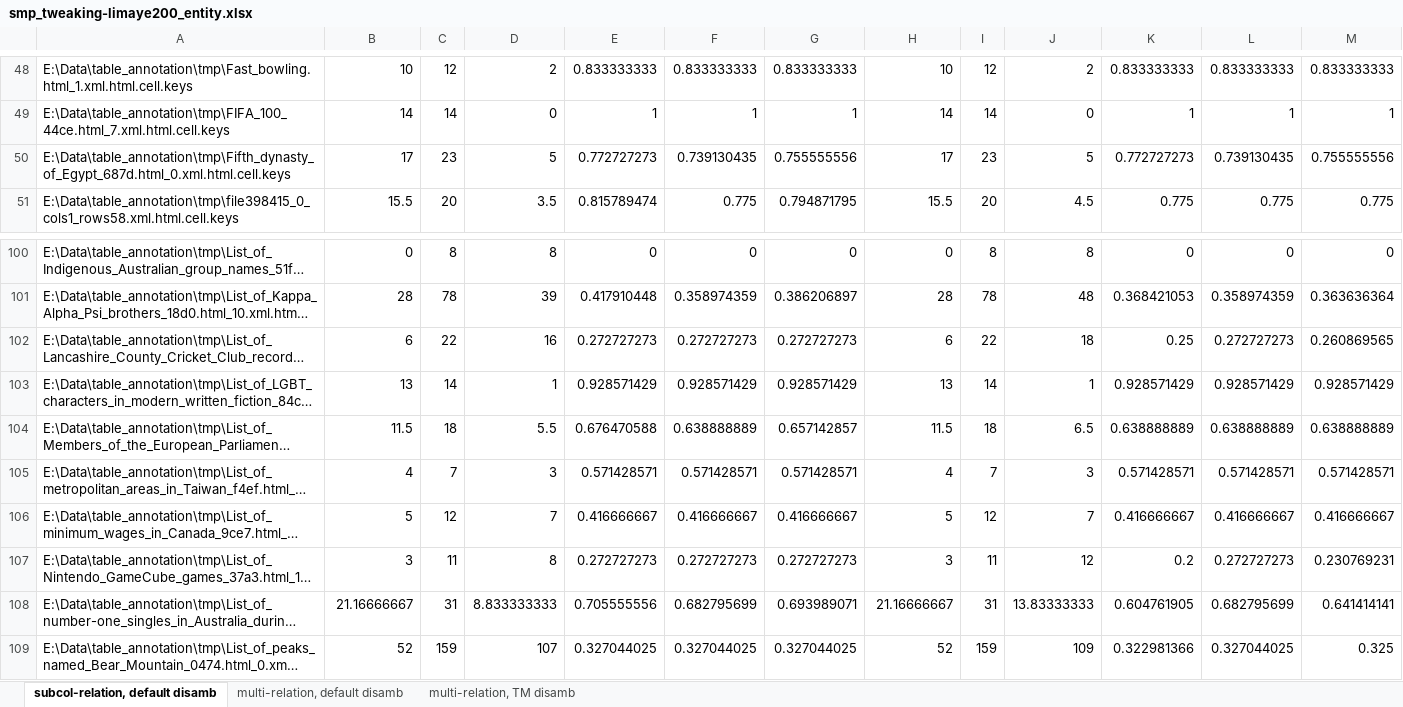
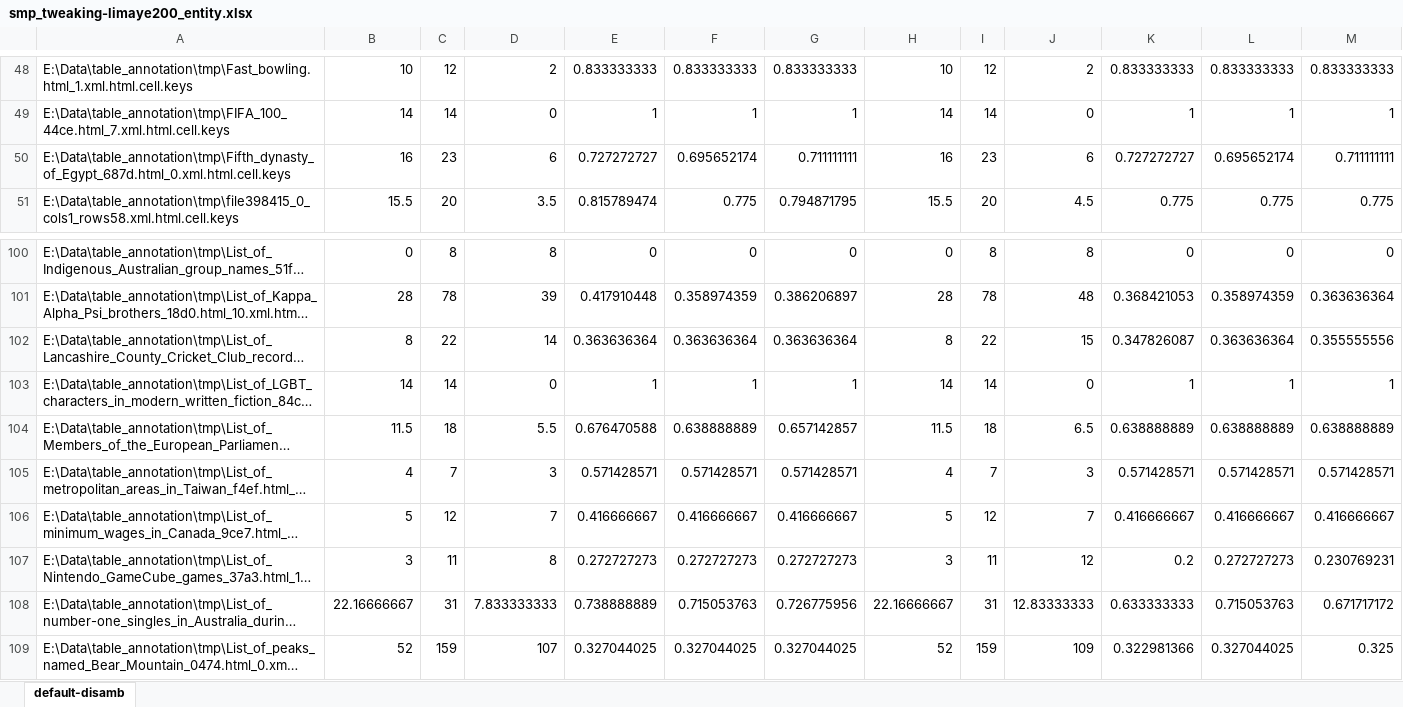
Before and after one commit to ziqizhang/sti, an Excel workbook: core/tmp_result/smp_tweaking-limaye200_entity.xlsx, sheet default-disamb, drawn as a sheet; only a part is shown, gaps mark what is left out; long unchanged cells end in …; values as stored, in another font and other column widths than the file's, no borders; the diff covers the shown part only; the diff names each change by its address in the sheet, - before the commit and + after, or states it on an @@ line.

```diff
--- a/core/tmp_result/smp_tweaking-limaye200_entity.xlsx (sheet default-disamb)
+++ b/core/tmp_result/smp_tweaking-limaye200_entity.xlsx (sheet default-disamb)
-sheet tab: subcol-relation, default disamb
+sheet tab: default-disamb
-sheet tab: multi-relation, default disamb
-sheet tab: multi-relation, TM disamb
-B50: 17
+B50: 16
-D50: 5
+D50: 6
-E50: 0.772727273
+E50: 0.727272727
-F50: 0.739130435
+F50: 0.695652174
-G50: 0.755555556
+G50: 0.711111111
-H50: 17
+H50: 16
-J50: 5
+J50: 6
-K50: 0.772727273
+K50: 0.727272727
-L50: 0.739130435
+L50: 0.695652174
-M50: 0.755555556
+M50: 0.711111111
-B102: 6
+B102: 8
-D102: 16
+D102: 14
-E102: 0.272727273
+E102: 0.363636364
-F102: 0.272727273
+F102: 0.363636364
-G102: 0.272727273
+G102: 0.363636364
-H102: 6
+H102: 8
-J102: 18
+J102: 15
-K102: 0.25
+K102: 0.347826087
-L102: 0.272727273
+L102: 0.363636364
-M102: 0.260869565
+M102: 0.355555556
-B103: 13
+B103: 14
-D103: 1
+D103: 0
-E103: 0.928571429
+E103: 1
-F103: 0.928571429
+F103: 1
-G103: 0.928571429
+G103: 1
-H103: 13
+H103: 14
-J103: 1
+J103: 0
-K103: 0.928571429
+K103: 1
-L103: 0.928571429
+L103: 1
-M103: 0.928571429
+M103: 1
-B108: 21.16666667
+B108: 22.16666667
-D108: 8.833333333
+D108: 7.833333333
-E108: 0.705555556
+E108: 0.738888889
-F108: 0.682795699
+F108: 0.715053763
-G108: 0.693989071
+G108: 0.726775956
-H108: 21.16666667
+H108: 22.16666667
-J108: 13.83333333
+J108: 12.83333333
-K108: 0.604761905
+K108: 0.633333333
-L108: 0.682795699
+L108: 0.715053763
-M108: 0.641414141
+M108: 0.671717172
```
Also changed, not shown: 1 added row, 1 removed row and 180 edited cells elsewhere in this sheet, core/tmp_result/smp_tweaking-limaye200_header.xlsx, core/tmp_result/smp_tweaking-limaye200_relation.xlsx, 18 other files.
